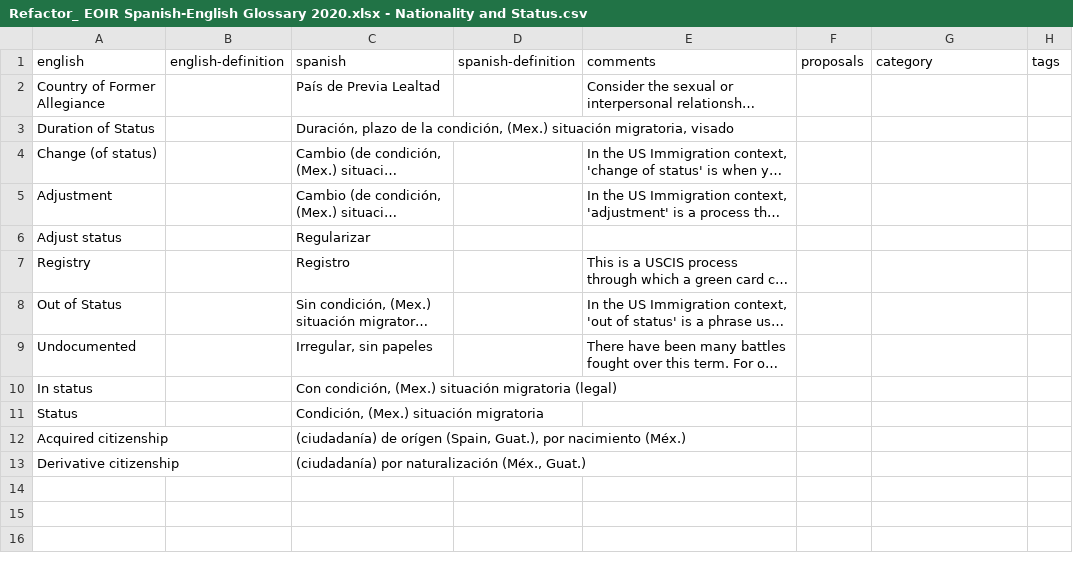
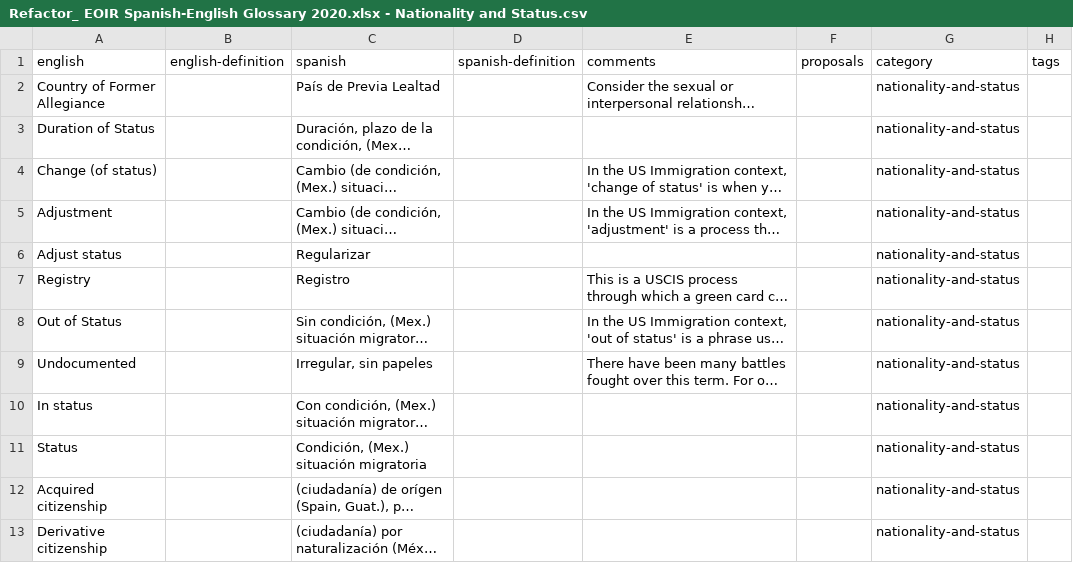
Before and after one commit to mapachurro/eoir-glossary, a CSV file: terminology-sources/Refactor_ EOIR Spanish-English Glossary 2020.xlsx - Nationality and Status.csv, drawn as a sheet; long unchanged cells end in …; the diff names each change by its address in the sheet, - before the commit and + after, or states it on an @@ line.

```diff
--- a/terminology-sources/Refactor_ EOIR Spanish-English Glossary 2020.xlsx - Nationality and Status.csv
+++ b/terminology-sources/Refactor_ EOIR Spanish-English Glossary 2020.xlsx - Nationality and Status.csv
-G2:G13 (category): (empty)
+G2:G13 (category): nationality-and-status
```
Also changed, not shown: terminology-sources/Refactor_ EOIR Spanish-English Glossary 2020.xlsx - 2020 Terms List.csv, terminology-sources/Refactor_ EOIR Spanish-English Glossary 2020.xlsx - Civil Strife.csv, 14 other files.
